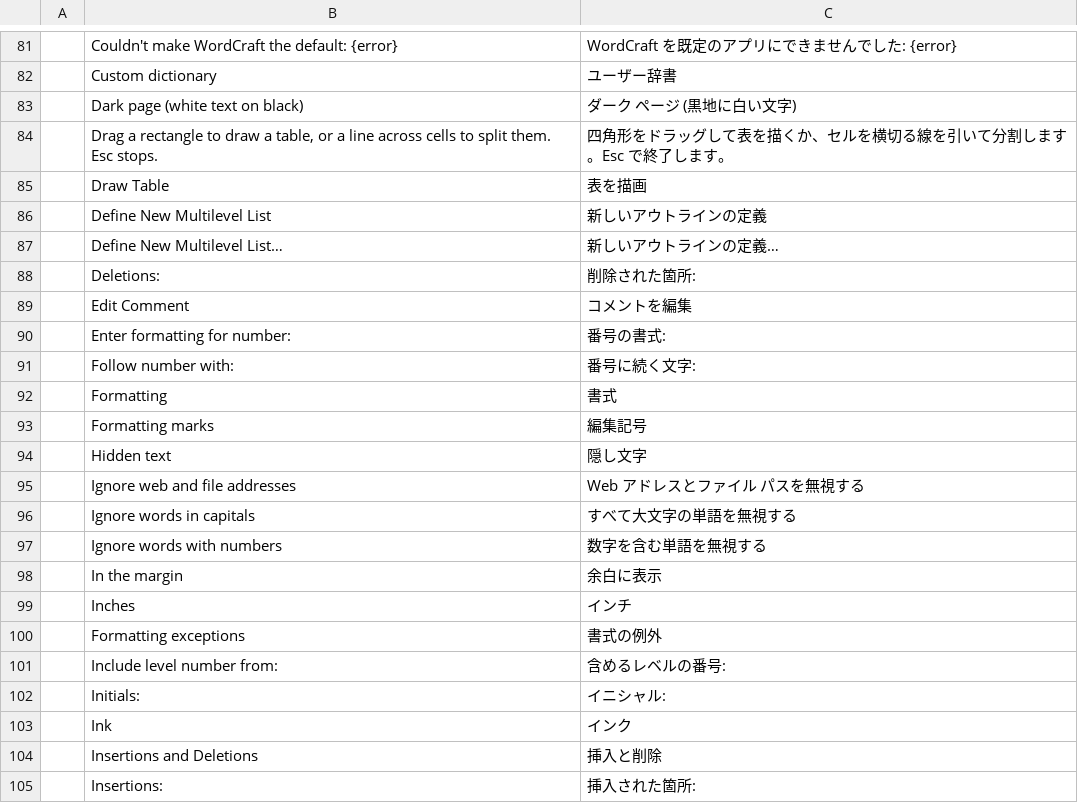
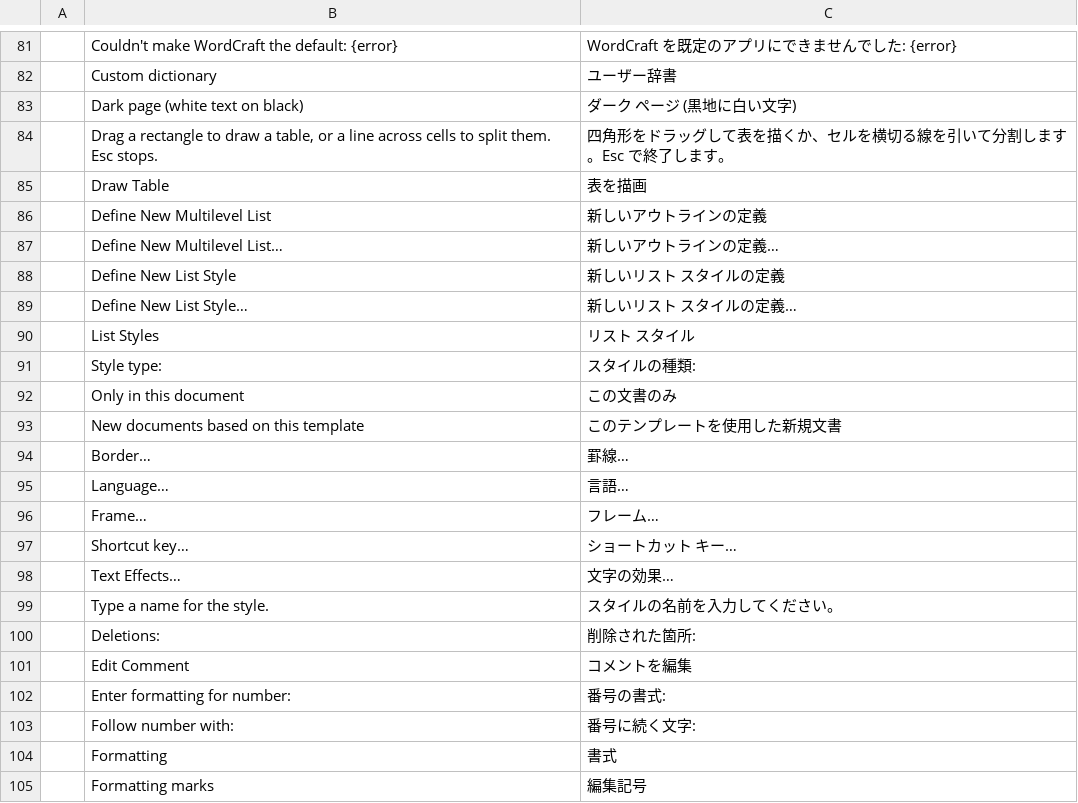
Before and after one commit to Nghiathan13/wordcraft, a TSV file: crates/ui-egui/src/i18n/ja.tsv, drawn as a sheet; only a part is shown, gaps mark what is left out; the shorter side is filled out with more unchanged rows.

```diff
--- a/crates/ui-egui/src/i18n/ja.tsv
+++ b/crates/ui-egui/src/i18n/ja.tsv
@@ -87,2 +87,14 @@
 	Define New Multilevel List…	新しいアウトラインの定義…
+	Define New List Style	新しいリスト スタイルの定義
+	Define New List Style…	新しいリスト スタイルの定義…
+	List Styles	リスト スタイル
+	Style type:	スタイルの種類:
+	Only in this document	この文書のみ
+	New documents based on this template	このテンプレートを使用した新規文書
+	Border…	罫線…
+	Language…	言語…
+	Frame…	フレーム…
+	Shortcut key…	ショートカット キー…
+	Text Effects…	文字の効果…
+	Type a name for the style.	スタイルの名前を入力してください。
 	Deletions:	削除された箇所:
```
Also changed, not shown: crates/ui-egui/src/i18n/bg.tsv, crates/ui-egui/src/i18n/de.tsv, 40 other files.
